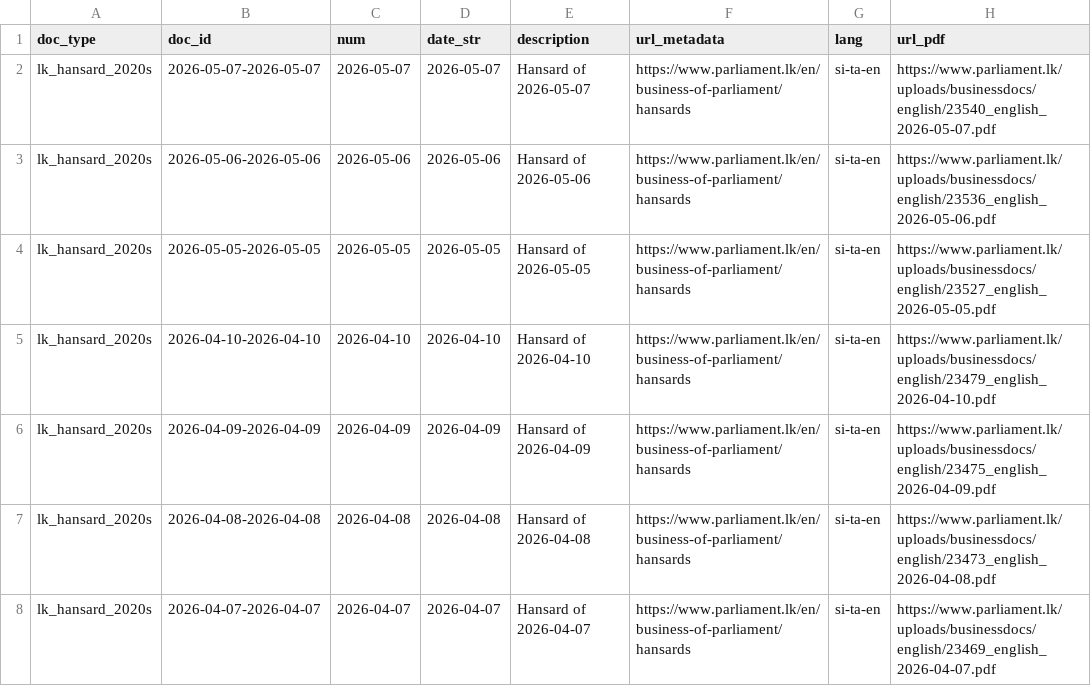
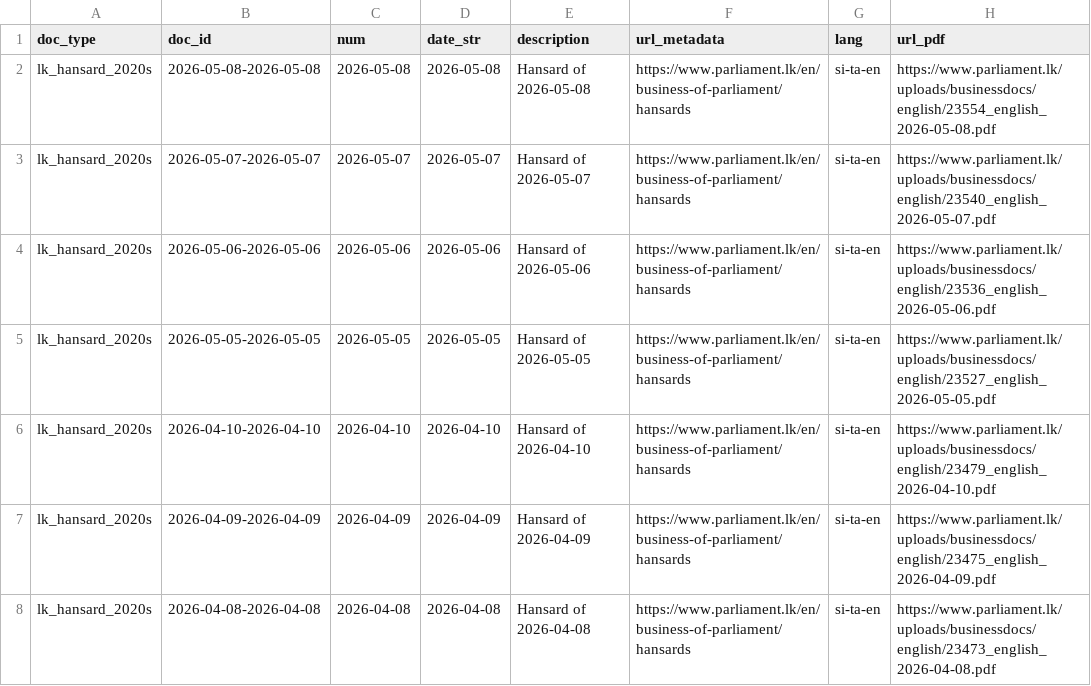
Before and after one commit to nuuuwan/lk_hansard, a TSV file: data/lk_hansard_2020s/docs_all.tsv, drawn as a sheet; only a part is shown; the shorter side is filled out with more unchanged rows; the diff names each change by its address in the sheet, - before the commit and + after, or states it on an @@ line.

```diff
--- a/data/lk_hansard_2020s/docs_all.tsv
+++ b/data/lk_hansard_2020s/docs_all.tsv
+row 2: lk_hansard_2020s | 2026-05-08-2026-05-08 | 2026-05-08 | 2026-05-08 | Hansard of 2026-05-08 | https://www.parliament.lk/en/business-of-parliament/hansards | si-ta-en | https://www.parliament.lk/uploads/businessdocs/english/23554_english_2026-05-08.pdf
```
Also changed, not shown: data/lk_hansard_2020s/docs_last100.tsv, 9 other files.
